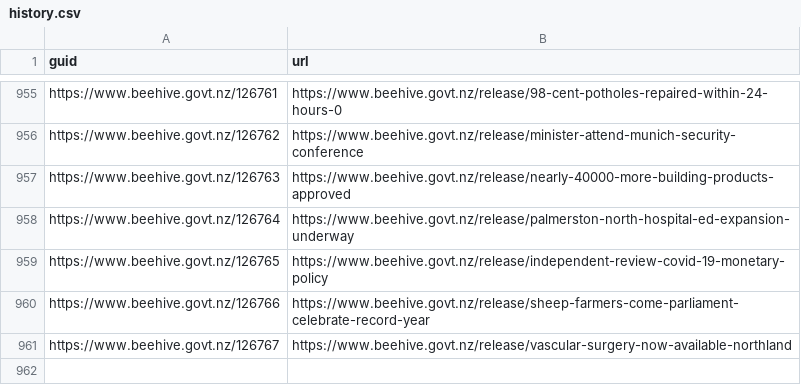
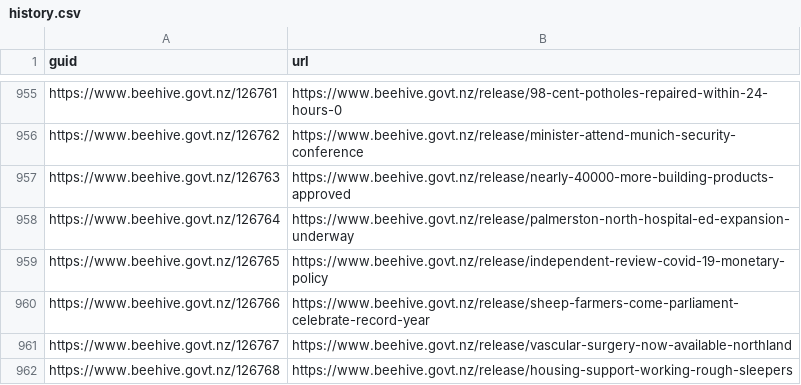
Before and after one commit to marcus-crane/hivesky, a CSV file: history.csv, drawn as a sheet; only a part is shown, gaps mark what is left out; the diff names each change by its address in the sheet, - before the commit and + after, or states it on an @@ line.

Commit message:
New releases have been syndicated

```diff
--- a/history.csv
+++ b/history.csv
+row 962: https://www.beehive.govt.nz/126768 | https://www.beehive.govt.nz/release/housing-support-working-rough-sleepers
```
